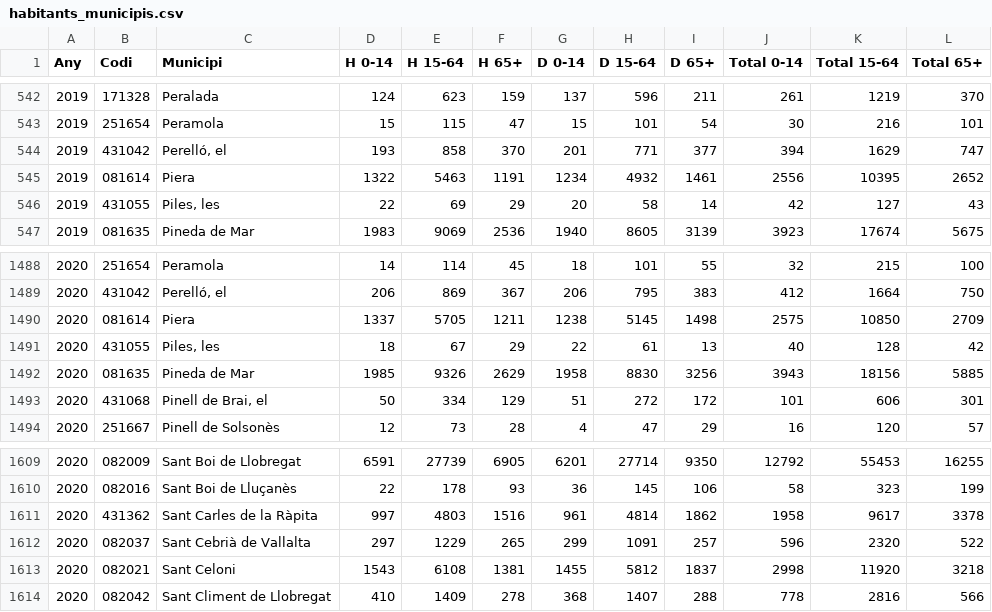
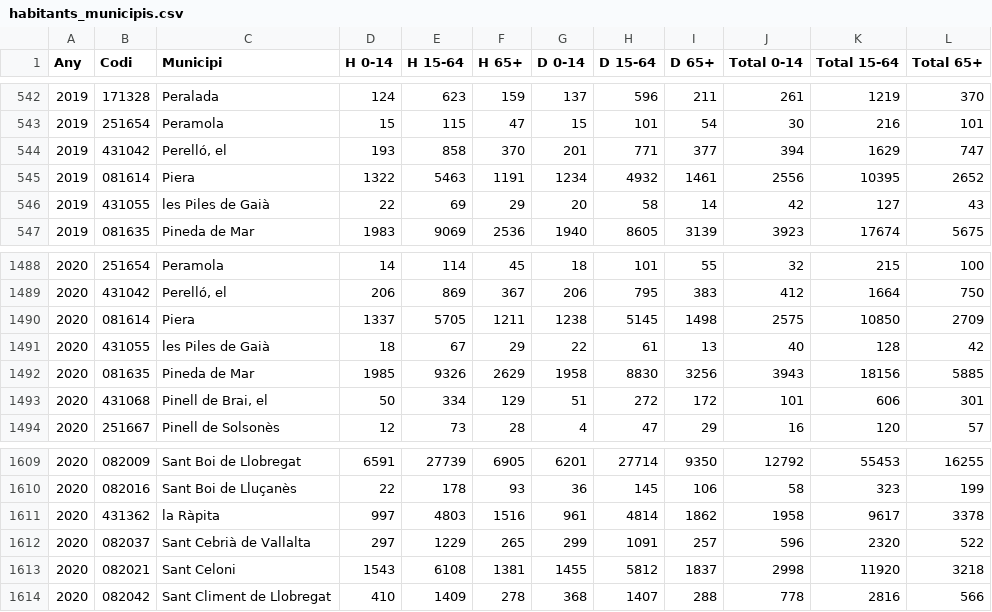
Before and after one commit to mboola/MiV_p1, a CSV file: habitants_municipis.csv, drawn as a sheet; only a part is shown, gaps mark what is left out.

```diff
--- a/habitants_municipis.csv
+++ b/habitants_municipis.csv
@@ -545,3 +545,3 @@ Any,Codi,Municipi,H 0-14,H 15-64,H 65+,D 0-14,D 15-64,D 65+,Total 0-14,Total 15-
 2019,081614,Piera,1322,5463,1191,1234,4932,1461,2556,10395,2652
-2019,431055,"Piles, les",22,69,29,20,58,14,42,127,43
+2019,431055,"les Piles de Gaià",22,69,29,20,58,14,42,127,43
 2019,081635,Pineda de Mar,1983,9069,2536,1940,8605,3139,3923,17674,5675
@@ -1490,3 +1490,3 @@ Any,Codi,Municipi,H 0-14,H 15-64,H 65+,D 0-14,D 15-64,D 65+,Total 0-14,Total 15-
 2020,081614,Piera,1337,5705,1211,1238,5145,1498,2575,10850,2709
-2020,431055,"Piles, les",18,67,29,22,61,13,40,128,42
+2020,431055,"les Piles de Gaià",18,67,29,22,61,13,40,128,42
 2020,081635,Pineda de Mar,1985,9326,2629,1958,8830,3256,3943,18156,5885
@@ -1610,3 +1610,3 @@ Any,Codi,Municipi,H 0-14,H 15-64,H 65+,D 0-14,D 15-64,D 65+,Total 0-14,Total 15-
 2020,082016,Sant Boi de Lluçanès,22,178,93,36,145,106,58,323,199
-2020,431362,Sant Carles de la Ràpita,997,4803,1516,961,4814,1862,1958,9617,3378
+2020,431362,la Ràpita,997,4803,1516,961,4814,1862,1958,9617,3378
 2020,082037,Sant Cebrià de Vallalta,297,1229,265,299,1091,257,596,2320,522
```
Also changed, not shown: 1 other file.
